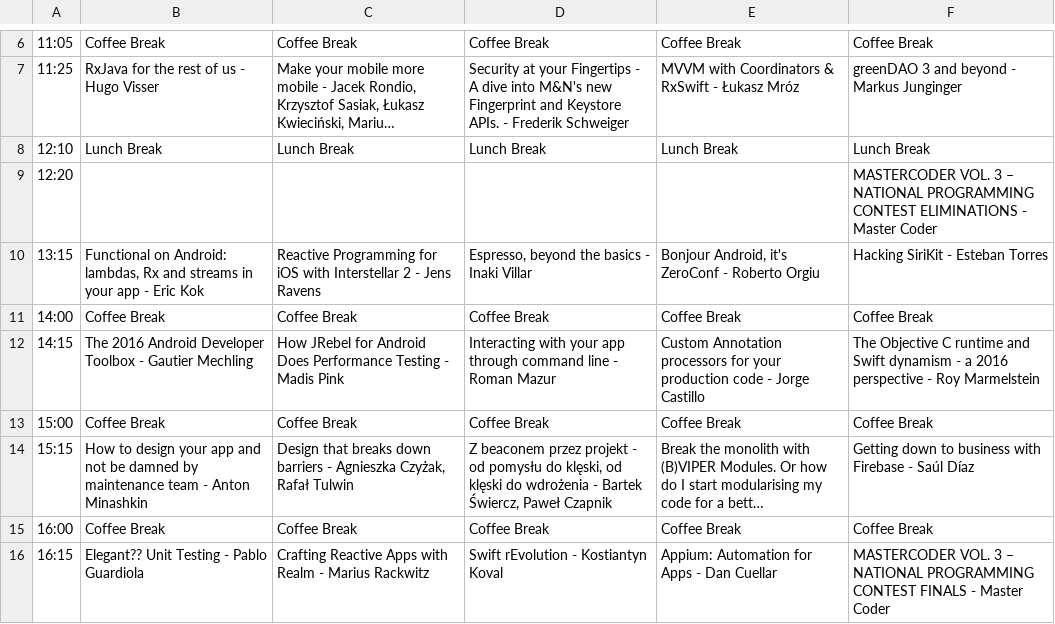
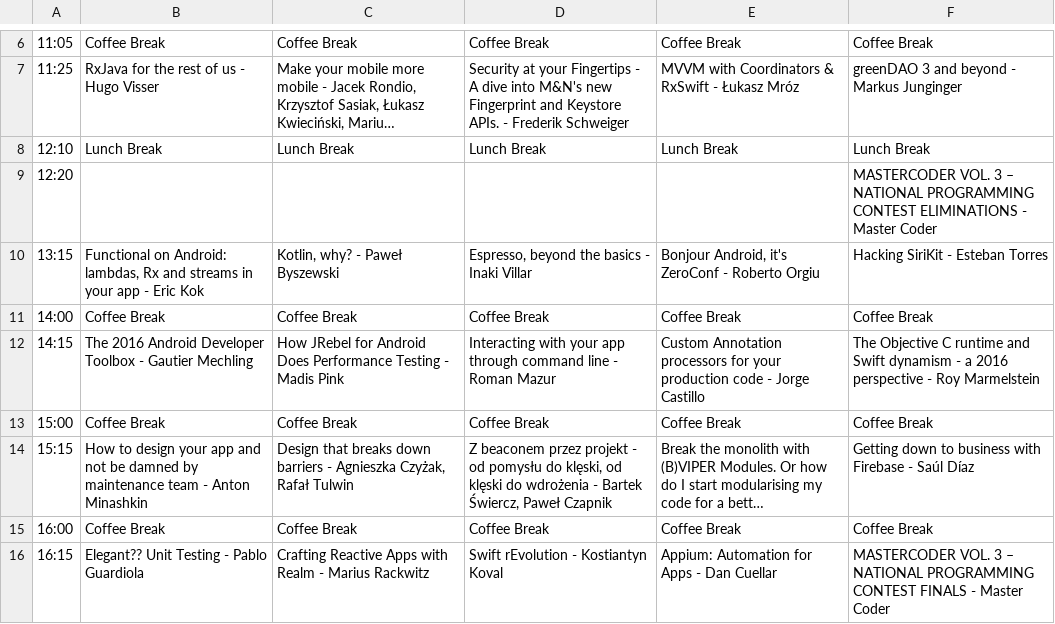
Before and after one commit to Mobilization/2016.mobilization.pl, a CSV file: doc/agenda.csv, drawn as a sheet; only a part is shown, gaps mark what is left out; long unchanged cells end in ….

```diff
--- a/doc/agenda.csv
+++ b/doc/agenda.csv
@@ -9,3 +9,3 @@
 12:20;;;;;MASTERCODER VOL. 3 – NATIONAL PROGRAMMING CONTEST ELIMINATIONS - Master Coder;
-13:15;Functional on Android: lambdas, Rx and streams in your app - Eric Kok;Reactive Programming for iOS with Interstellar 2 - Jens Ravens;Espresso, beyond the basics - Inaki Villar;Bonjour Android, it's ZeroConf - Roberto Orgiu;Hacking SiriKit - Esteban Torres;
+13:15;Functional on Android: lambdas, Rx and streams in your app - Eric Kok;Kotlin, why? - Paweł Byszewski;Espresso, beyond the basics - Inaki Villar;Bonjour Android, it's ZeroConf - Roberto Orgiu;Hacking SiriKit - Esteban Torres;
 14:00;Coffee Break;Coffee Break;Coffee Break;Coffee Break;Coffee Break;
```
Also changed, not shown: 8 other files.
